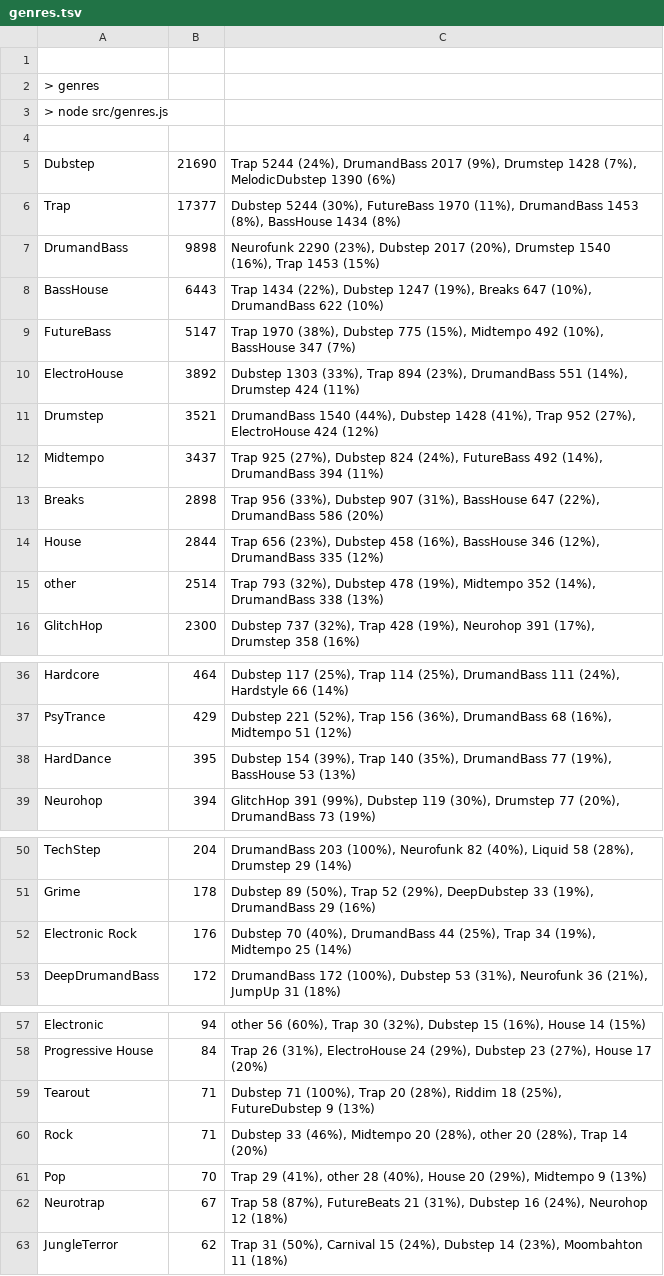
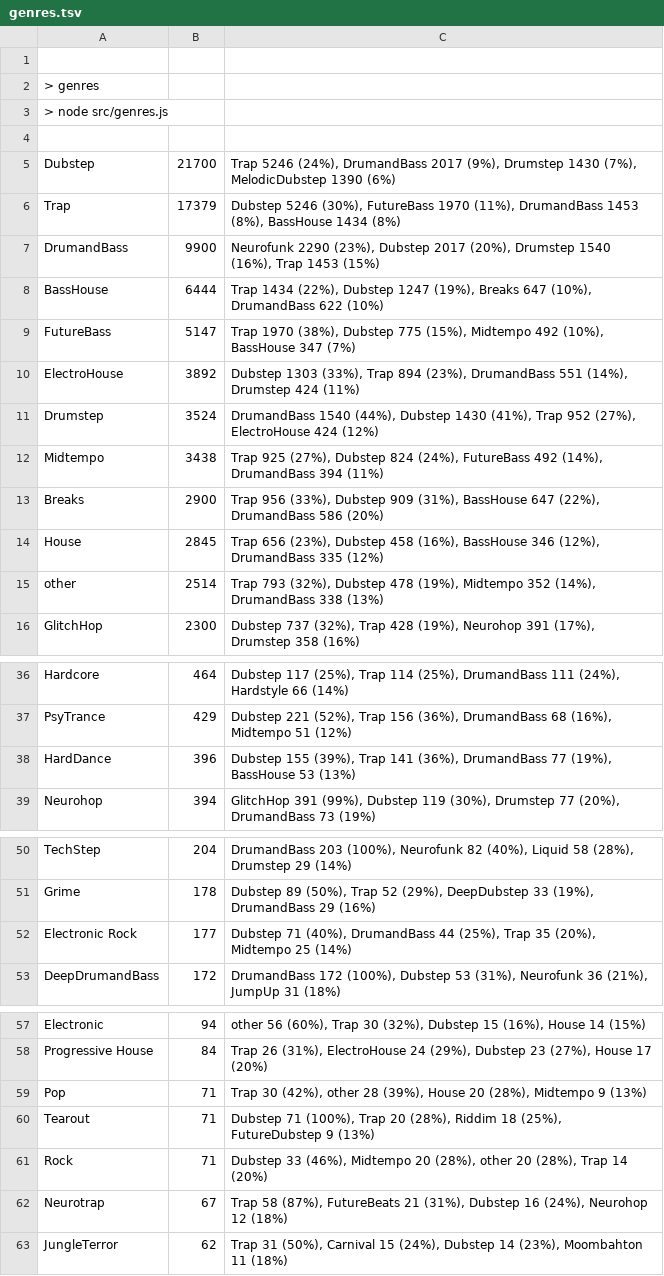
Before and after one commit to cany748/bassland-archive, a TSV file: data/genres.tsv, drawn as a sheet; only a part is shown, gaps mark what is left out.

```diff
--- a/data/genres.tsv
+++ b/data/genres.tsv
@@ -4,12 +4,12 @@
 
-Dubstep	21690	Trap 5244 (24%), DrumandBass 2017 (9%), Drumstep 1428 (7%), MelodicDubstep 1390 (6%)
-Trap	17377	Dubstep 5244 (30%), FutureBass 1970 (11%), DrumandBass 1453 (8%), BassHouse 1434 (8%)
-DrumandBass	9898	Neurofunk 2290 (23%), Dubstep 2017 (20%), Drumstep 1540 (16%), Trap 1453 (15%)
-BassHouse	6443	Trap 1434 (22%), Dubstep 1247 (19%), Breaks 647 (10%), DrumandBass 622 (10%)
+Dubstep	21700	Trap 5246 (24%), DrumandBass 2017 (9%), Drumstep 1430 (7%), MelodicDubstep 1390 (6%)
+Trap	17379	Dubstep 5246 (30%), FutureBass 1970 (11%), DrumandBass 1453 (8%), BassHouse 1434 (8%)
+DrumandBass	9900	Neurofunk 2290 (23%), Dubstep 2017 (20%), Drumstep 1540 (16%), Trap 1453 (15%)
+BassHouse	6444	Trap 1434 (22%), Dubstep 1247 (19%), Breaks 647 (10%), DrumandBass 622 (10%)
 FutureBass	5147	Trap 1970 (38%), Dubstep 775 (15%), Midtempo 492 (10%), BassHouse 347 (7%)
 ElectroHouse	3892	Dubstep 1303 (33%), Trap 894 (23%), DrumandBass 551 (14%), Drumstep 424 (11%)
-Drumstep	3521	DrumandBass 1540 (44%), Dubstep 1428 (41%), Trap 952 (27%), ElectroHouse 424 (12%)
-Midtempo	3437	Trap 925 (27%), Dubstep 824 (24%), FutureBass 492 (14%), DrumandBass 394 (11%)
-Breaks	2898	Trap 956 (33%), Dubstep 907 (31%), BassHouse 647 (22%), DrumandBass 586 (20%)
-House	2844	Trap 656 (23%), Dubstep 458 (16%), BassHouse 346 (12%), DrumandBass 335 (12%)
+Drumstep	3524	DrumandBass 1540 (44%), Dubstep 1430 (41%), Trap 952 (27%), ElectroHouse 424 (12%)
+Midtempo	3438	Trap 925 (27%), Dubstep 824 (24%), FutureBass 492 (14%), DrumandBass 394 (11%)
+Breaks	2900	Trap 956 (33%), Dubstep 909 (31%), BassHouse 647 (22%), DrumandBass 586 (20%)
+House	2845	Trap 656 (23%), Dubstep 458 (16%), BassHouse 346 (12%), DrumandBass 335 (12%)
 other	2514	Trap 793 (32%), Dubstep 478 (19%), Midtempo 352 (14%), DrumandBass 338 (13%)
@@ -37,3 +37,3 @@ Hardcore	464	Dubstep 117 (25%), Trap 114 (25%), DrumandBass 111 (24%), Hardstyle
 PsyTrance	429	Dubstep 221 (52%), Trap 156 (36%), DrumandBass 68 (16%), Midtempo 51 (12%)
-HardDance	395	Dubstep 154 (39%), Trap 140 (35%), DrumandBass 77 (19%), BassHouse 53 (13%)
+HardDance	396	Dubstep 155 (39%), Trap 141 (36%), DrumandBass 77 (19%), BassHouse 53 (13%)
 Neurohop	394	GlitchHop 391 (99%), Dubstep 119 (30%), Drumstep 77 (20%), DrumandBass 73 (19%)
@@ -51,3 +51,3 @@ TechStep	204	DrumandBass 203 (100%), Neurofunk 82 (40%), Liquid 58 (28%), Drumst
 Grime	178	Dubstep 89 (50%), Trap 52 (29%), DeepDubstep 33 (19%), DrumandBass 29 (16%)
-Electronic Rock	176	Dubstep 70 (40%), DrumandBass 44 (25%), Trap 34 (19%), Midtempo 25 (14%)
+Electronic Rock	177	Dubstep 71 (40%), DrumandBass 44 (25%), Trap 35 (20%), Midtempo 25 (14%)
 DeepDrumandBass	172	DrumandBass 172 (100%), Dubstep 53 (31%), Neurofunk 36 (21%), JumpUp 31 (18%)
@@ -58,5 +58,5 @@ Electronic	94	other 56 (60%), Trap 30 (32%), Dubstep 15 (16%), House 14 (15%)
 Progressive House	84	Trap 26 (31%), ElectroHouse 24 (29%), Dubstep 23 (27%), House 17 (20%)
+Pop	71	Trap 30 (42%), other 28 (39%), House 20 (28%), Midtempo 9 (13%)
 Tearout	71	Dubstep 71 (100%), Trap 20 (28%), Riddim 18 (25%), FutureDubstep 9 (13%)
 Rock	71	Dubstep 33 (46%), Midtempo 20 (28%), other 20 (28%), Trap 14 (20%)
-Pop	70	Trap 29 (41%), other 28 (40%), House 20 (29%), Midtempo 9 (13%)
 Neurotrap	67	Trap 58 (87%), FutureBeats 21 (31%), Dubstep 16 (24%), Neurohop 12 (18%)
```
Also changed, not shown: 6 other files.
